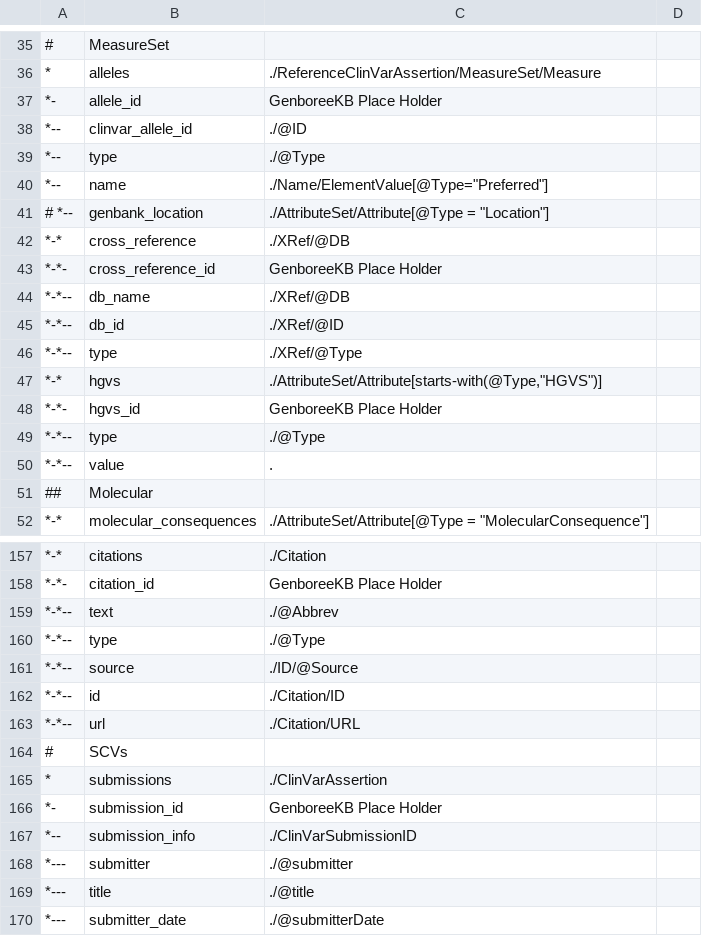
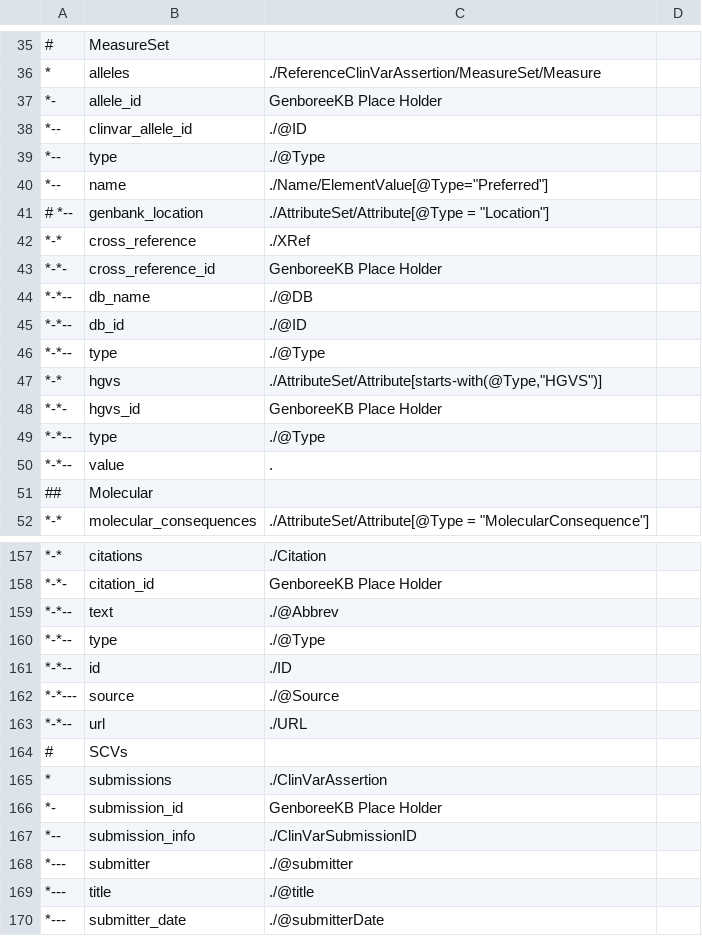
Before and after one commit to clingendb/clinvar, a TSV file: clinvar_xml_model_for_transformer.05192015.tsv, drawn as a sheet; only a part is shown, gaps mark what is left out.

```diff
--- a/clinvar_xml_model_for_transformer.05192015.tsv
+++ b/clinvar_xml_model_for_transformer.05192015.tsv
@@ -41,7 +41,7 @@
 # *--	genbank_location	./AttributeSet/Attribute[@Type = "Location"]	
-*-*	cross_reference	./XRef/@DB	
+*-*	cross_reference	./XRef
 *-*-	cross_reference_id	GenboreeKB Place Holder	
-*-*--	db_name	./XRef/@DB	
-*-*--	db_id	./XRef/@ID	
-*-*--	type	./XRef/@Type	
+*-*--	db_name	./@DB	
+*-*--	db_id	./@ID	
+*-*--	type	./@Type	
 *-*	hgvs	./AttributeSet/Attribute[starts-with(@Type,"HGVS")]	
@@ -160,5 +160,5 @@
 *-*--	type	./@Type	
-*-*--	source	./ID/@Source	
-*-*--	id	./Citation/ID	
-*-*--	url	./Citation/URL	
+*-*--	id	./ID	
+*-*---	source	./@Source	
+*-*--	url	./URL	
 #	SCVs		
```
Also changed, not shown: 6 other files.
